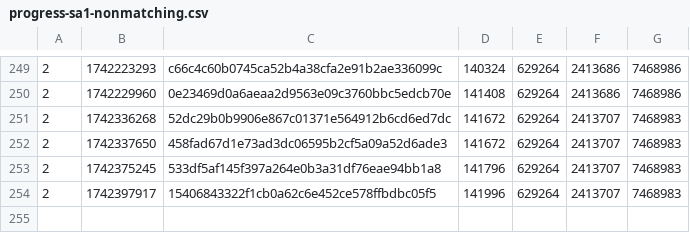
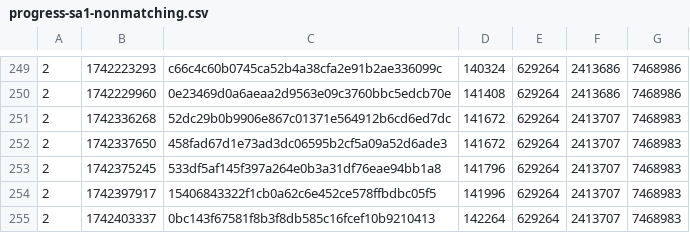
Before and after one commit to SAT-R/sa1, a CSV file: reports/progress-sa1-nonmatching.csv, drawn as a sheet; only a part is shown, gaps mark what is left out; the diff names each change by its address in the sheet, - before the commit and + after, or states it on an @@ line.

```diff
--- a/reports/progress-sa1-nonmatching.csv
+++ b/reports/progress-sa1-nonmatching.csv
+row 255: 2 | 1742403337 | 0bc143f67581f8b3f8db585c16fcef10b9210413 | 142264 | 629264 | 2413707 | 7468983
```
Also changed, not shown: reports/progress-sa1-matching.csv, 1 other file.
